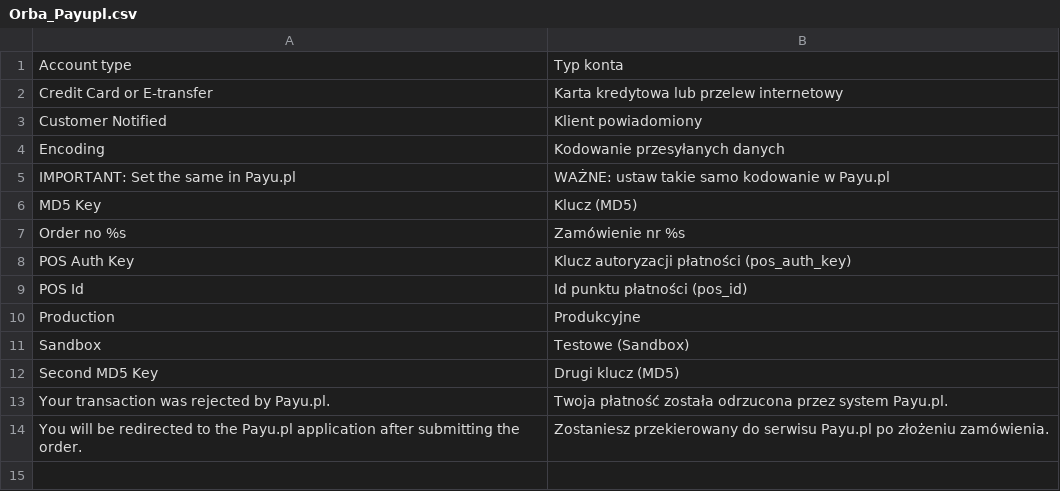
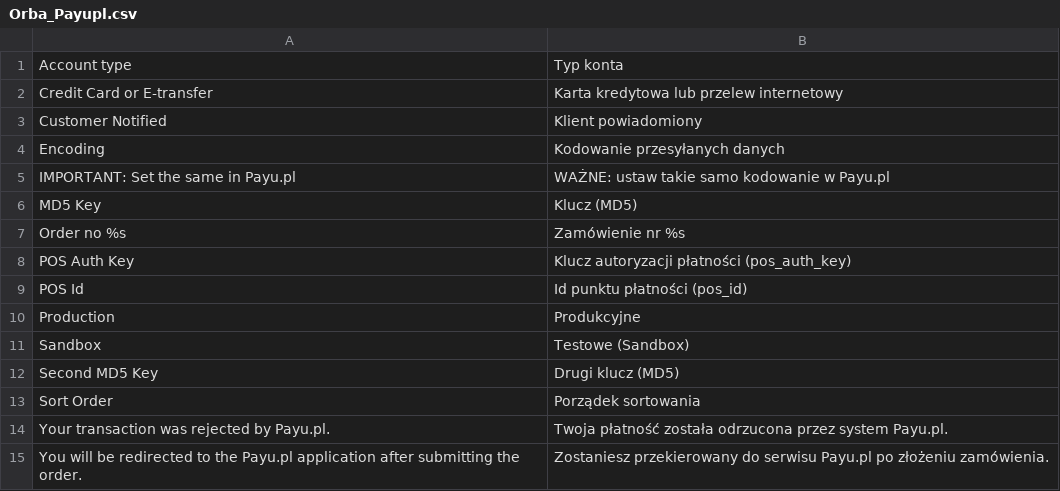
Before and after one commit to OpenMageModuleFostering/orba_payupl, a CSV file: app/locale/pl_PL/Orba_Payupl.csv, drawn as a sheet.

```diff
--- a/app/locale/pl_PL/Orba_Payupl.csv
+++ b/app/locale/pl_PL/Orba_Payupl.csv
@@ -12,2 +12,3 @@
 "Second MD5 Key","Drugi klucz (MD5)"
+"Sort Order","Porządek sortowania"
 "Your transaction was rejected by Payu.pl.","Twoja płatność została odrzucona przez system Payu.pl."
```
Also changed, not shown: 4 other files.
